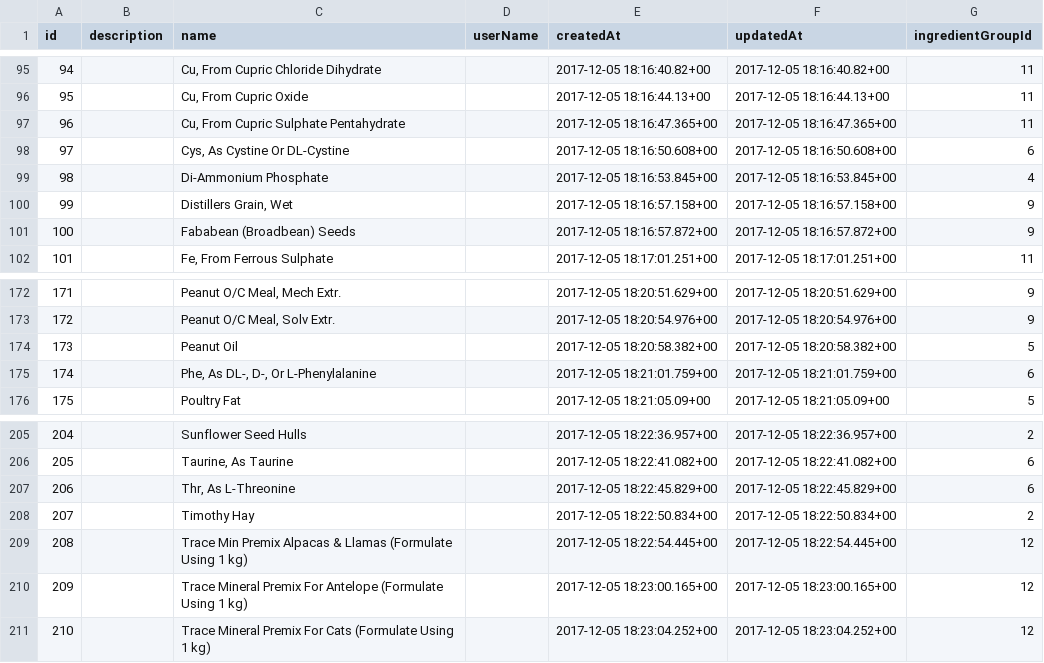
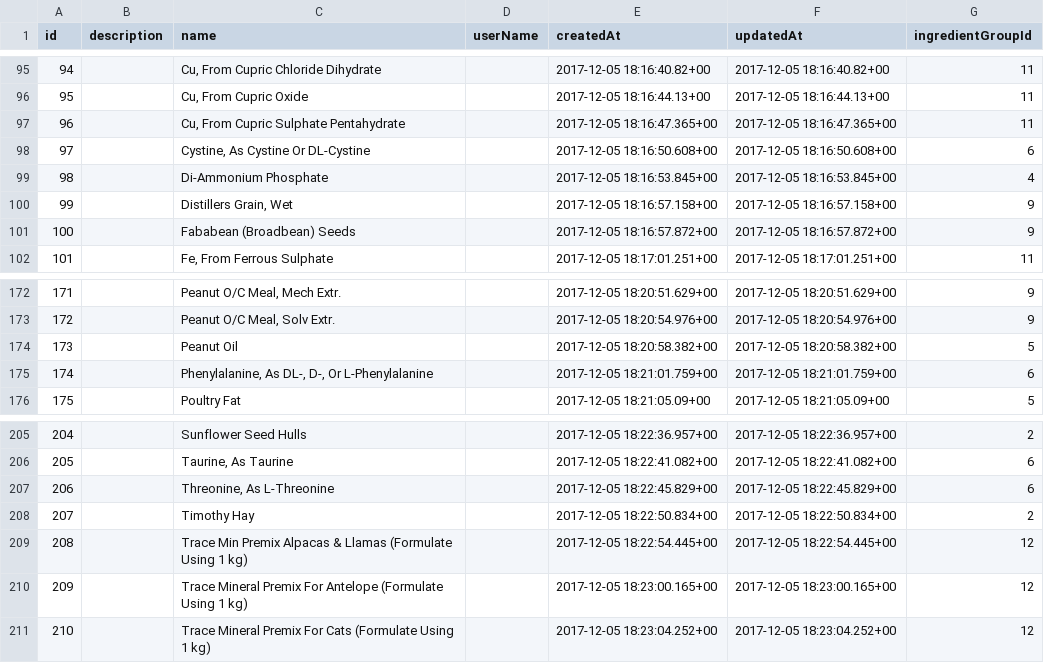
Before and after one commit to barend-erasmus/diet-formulator-service, a CSV file: databases/world-of-rations/table-exports/ingredients.csv, drawn as a sheet; only a part is shown, gaps mark what is left out; the diff covers the shown part only.

```diff
--- a/databases/world-of-rations/table-exports/ingredients.csv
+++ b/databases/world-of-rations/table-exports/ingredients.csv
@@ -97,3 +97,3 @@ id;description;name;userName;createdAt;updatedAt;ingredientGroupId
 96;;Cu, From Cupric Sulphate Pentahydrate;;2017-12-05 18:16:47.365+00;2017-12-05 18:16:47.365+00;11
-97;;Cys, As Cystine Or DL-Cystine;;2017-12-05 18:16:50.608+00;2017-12-05 18:16:50.608+00;6
+97;;Cystine, As Cystine Or DL-Cystine;;2017-12-05 18:16:50.608+00;2017-12-05 18:16:50.608+00;6
 98;;Di-Ammonium Phosphate;;2017-12-05 18:16:53.845+00;2017-12-05 18:16:53.845+00;4
@@ -174,3 +174,3 @@ id;description;name;userName;createdAt;updatedAt;ingredientGroupId
 173;;Peanut Oil;;2017-12-05 18:20:58.382+00;2017-12-05 18:20:58.382+00;5
-174;;Phe, As DL-, D-, Or L-Phenylalanine;;2017-12-05 18:21:01.759+00;2017-12-05 18:21:01.759+00;6
+174;;Phenylalanine, As DL-, D-, Or L-Phenylalanine;;2017-12-05 18:21:01.759+00;2017-12-05 18:21:01.759+00;6
 175;;Poultry Fat;;2017-12-05 18:21:05.09+00;2017-12-05 18:21:05.09+00;5
@@ -206,3 +206,3 @@ id;description;name;userName;createdAt;updatedAt;ingredientGroupId
 205;;Taurine, As Taurine;;2017-12-05 18:22:41.082+00;2017-12-05 18:22:41.082+00;6
-206;;Thr, As L-Threonine;;2017-12-05 18:22:45.829+00;2017-12-05 18:22:45.829+00;6
+206;;Threonine, As L-Threonine;;2017-12-05 18:22:45.829+00;2017-12-05 18:22:45.829+00;6
 207;;Timothy Hay;;2017-12-05 18:22:50.834+00;2017-12-05 18:22:50.834+00;2
```
Also changed, not shown: 12 edited cells elsewhere in this file, 9 other files.
